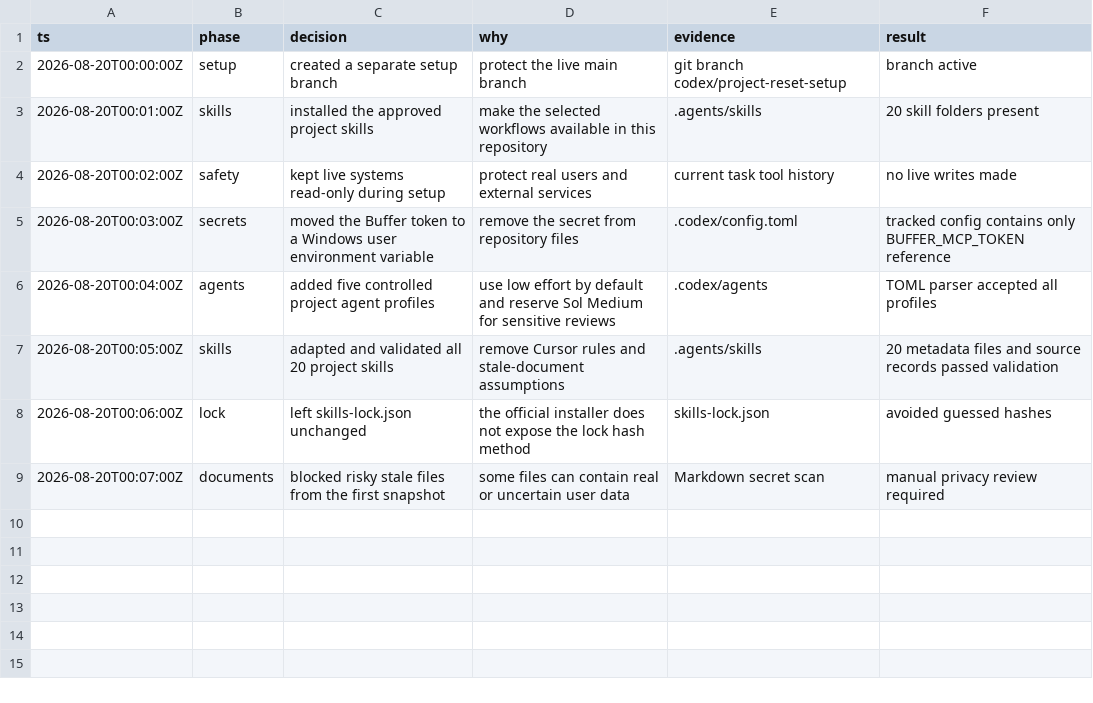
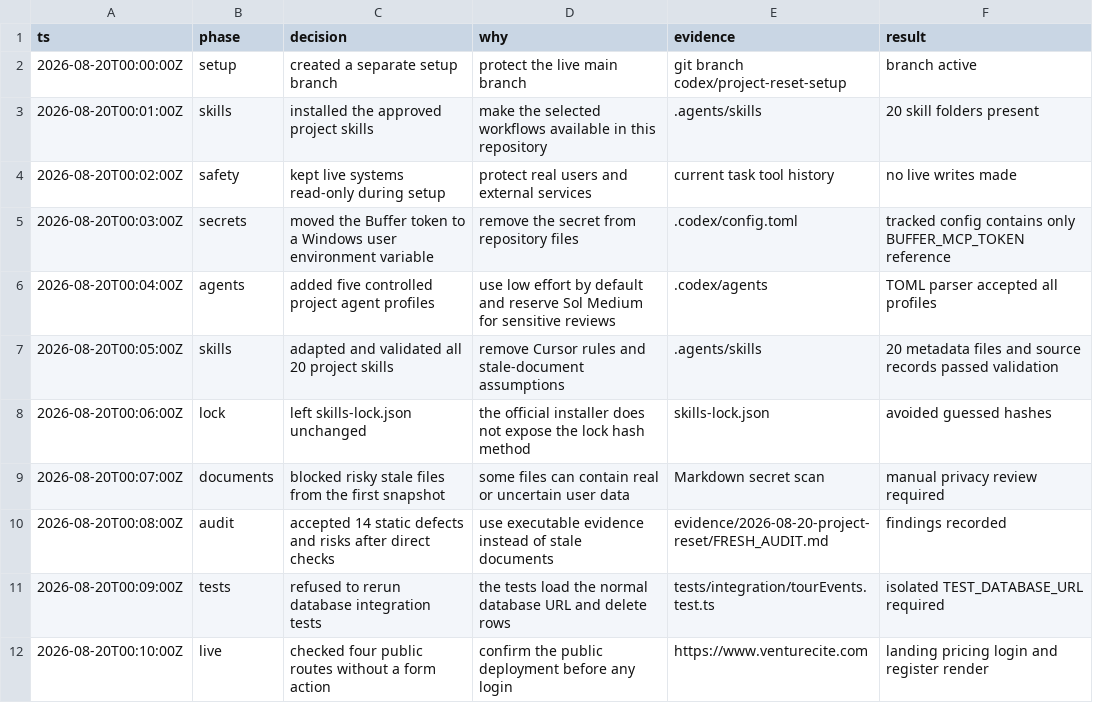
Before and after one commit to litlabs-admin/venture-cite, a TSV file: .audit/project-reset-decisions.tsv, drawn as a sheet; the diff names each change by its address in the sheet, - before the commit and + after, or states it on an @@ line.

Commit message:
Record the fresh project audit

```diff
--- a/.audit/project-reset-decisions.tsv
+++ b/.audit/project-reset-decisions.tsv
+row 10: 2026-08-20T00:08:00Z | audit | accepted 14 static defects and risks after direct checks | use executable evidence instead of stale documents | evidence/2026-08-20-project-reset/FRESH_AUDIT.md | findings recorded
+row 11: 2026-08-20T00:09:00Z | tests | refused to rerun database integration tests | the tests load the normal database URL and delete rows | tests/integration/tourEvents.test.ts | isolated TEST_DATABASE_URL required
+row 12: 2026-08-20T00:10:00Z | live | checked four public routes without a form action | confirm the public deployment before any login | https://www.venturecite.com | landing pricing login and register render
```
Also changed, not shown: 3 other files.
